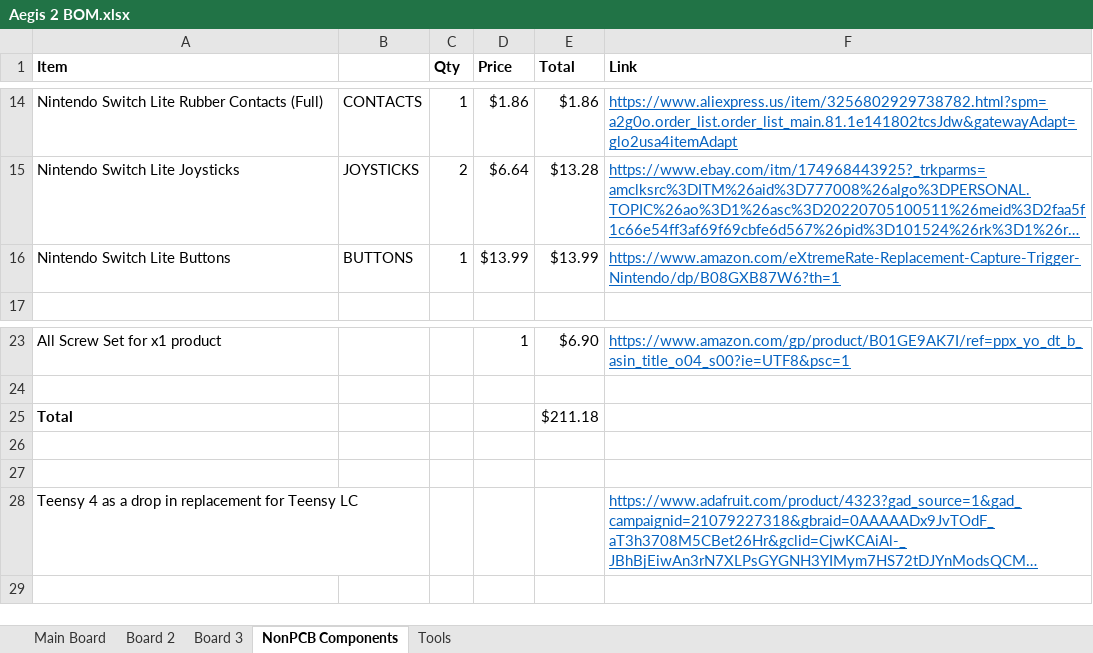
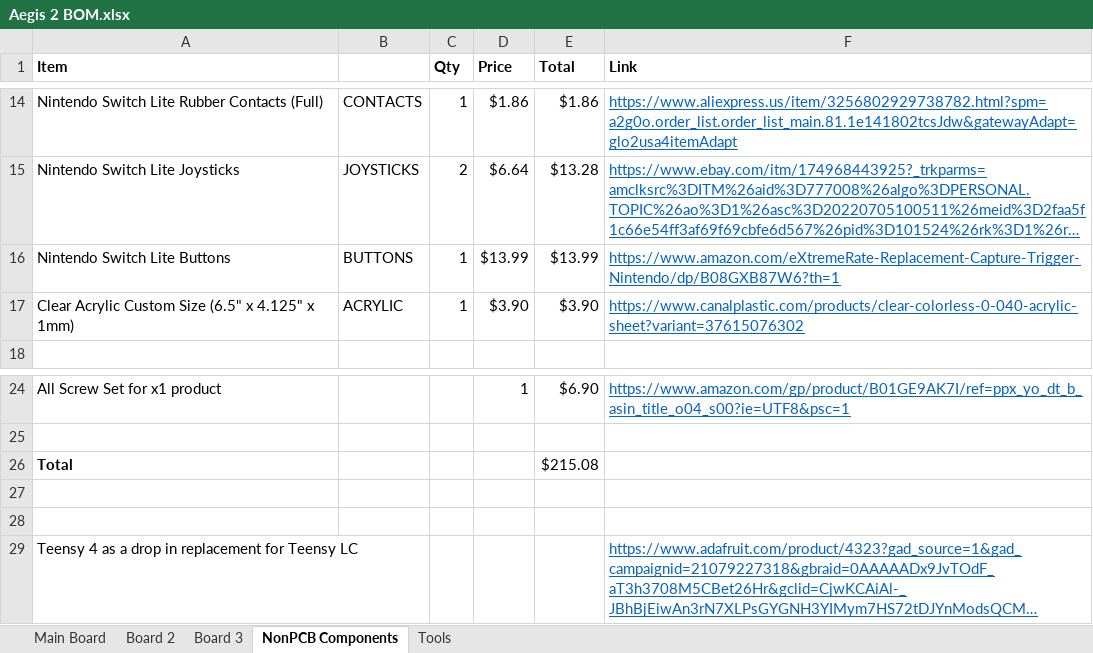
Before and after one commit to juckettd/Aegis-2, an Excel workbook: Version WIP/Aegis 2 BOM.xlsx, sheet NonPCB Components, drawn as a sheet; only a part is shown, gaps mark what is left out; long unchanged cells end in …; values as stored, in another font and other column widths than the file's, no borders; addresses are those after the commit; the diff names each change by its address in the sheet, - before the commit and + after, or states it on an @@ line.

Commit message:
feat: added the clear acrylic sheet to the BOM for the front of the screen

```diff
--- a/Version WIP/Aegis 2 BOM.xlsx (sheet NonPCB Components)
+++ b/Version WIP/Aegis 2 BOM.xlsx (sheet NonPCB Components)
+row 17: Clear Acrylic Custom Size (6.5" x 4.125" x 1mm) | ACRYLIC | 1 | $3.90 | $3.90 | https://www.canalplastic.com/products/clear-colorless-0-040-acrylic-sheet?variant=37615076302
-E26 (Total): $211.18
+E26 (Total): $215.08
```
Also changed, not shown: formulas that keep their value.
